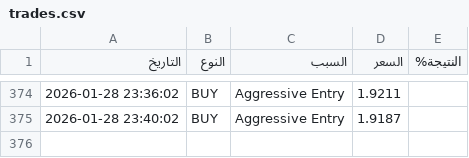
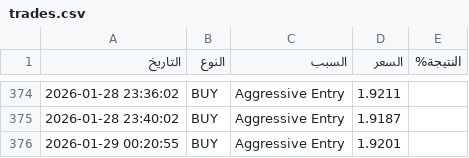
Before and after one commit to sam71Altman/xrp-trading, a CSV file: trades.csv, drawn as a sheet; only a part is shown, gaps mark what is left out; the diff names each change by its address in the sheet, - before the commit and + after, or states it on an @@ line.

```diff
--- a/trades.csv
+++ b/trades.csv
+row 376: 2026-01-29 00:20:55 | BUY | Aggressive Entry | 1.9201
```
Also changed, not shown: paper_trades.csv, 1 other file.
